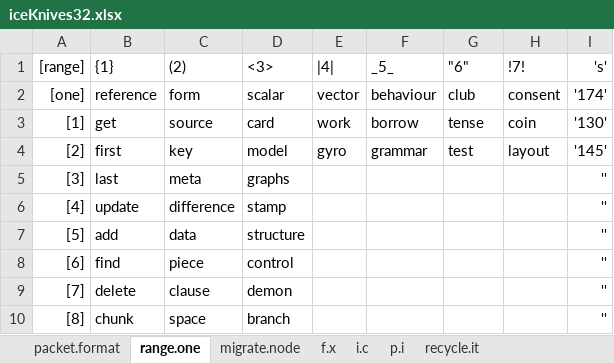
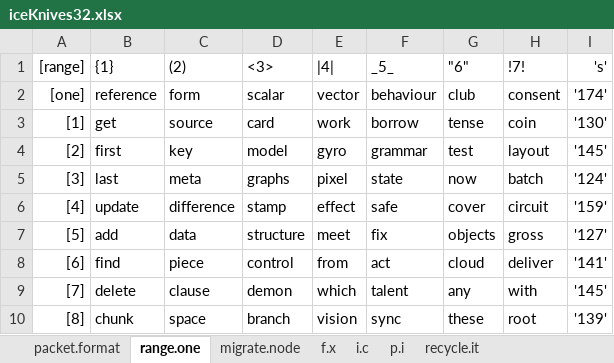
Before and after one commit to openroot/iceKnives32, an Excel workbook: archive/iceKnives32/iceKnives32.xlsx, sheet range.one, drawn as a sheet; only a part is shown; values as stored, in another font and other column widths than the file's, no borders; charts and pictures not drawn; the diff covers the shown part only; the diff names each change by its address in the sheet, - before the commit and + after, or states it on an @@ line.

```diff
--- a/archive/iceKnives32/iceKnives32.xlsx (sheet range.one)
+++ b/archive/iceKnives32/iceKnives32.xlsx (sheet range.one)
-E5 (|4|): (empty)
+E5 (|4|): pixel
-F5 (_5_): (empty)
+F5 (_5_): state
-G5 ("6"): (empty)
+G5 ("6"): now
-H5 (!7!): (empty)
+H5 (!7!): batch
-I5 ('s'): ''
+I5 ('s'): '124'
-E6 (|4|): (empty)
+E6 (|4|): effect
-F6 (_5_): (empty)
+F6 (_5_): safe
-G6 ("6"): (empty)
+G6 ("6"): cover
-H6 (!7!): (empty)
+H6 (!7!): circuit
-I6 ('s'): ''
+I6 ('s'): '159'
-E7 (|4|): (empty)
+E7 (|4|): meet
-F7 (_5_): (empty)
+F7 (_5_): fix
-G7 ("6"): (empty)
+G7 ("6"): objects
-H7 (!7!): (empty)
+H7 (!7!): gross
-I7 ('s'): ''
+I7 ('s'): '127'
-E8 (|4|): (empty)
+E8 (|4|): from
-F8 (_5_): (empty)
+F8 (_5_): act
-G8 ("6"): (empty)
+G8 ("6"): cloud
-H8 (!7!): (empty)
+H8 (!7!): deliver
-I8 ('s'): ''
+I8 ('s'): '141'
-E9 (|4|): (empty)
+E9 (|4|): which
-F9 (_5_): (empty)
+F9 (_5_): talent
-G9 ("6"): (empty)
+G9 ("6"): any
-H9 (!7!): (empty)
+H9 (!7!): with
-I9 ('s'): ''
+I9 ('s'): '145'
-E10 (|4|): (empty)
+E10 (|4|): vision
-F10 (_5_): (empty)
+F10 (_5_): sync
-G10 ("6"): (empty)
+G10 ("6"): these
-H10 (!7!): (empty)
+H10 (!7!): root
-I10 ('s'): ''
+I10 ('s'): '139'
```
Also changed, not shown: 15 edited cells elsewhere in this sheet, 1 other file.
